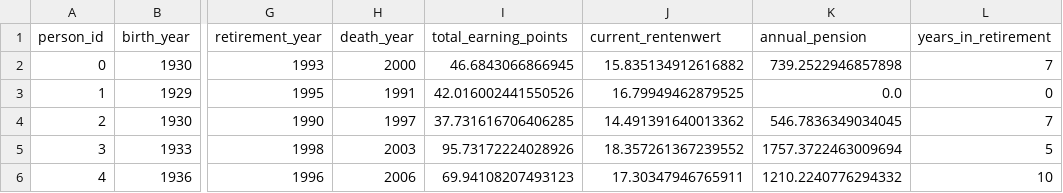
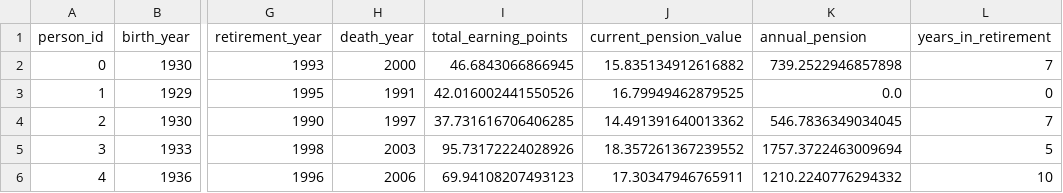
Before and after one commit to Aneifer/pension_prognosis, a CSV file: data/pension_simulation.csv, drawn as a sheet; only a part is shown, gaps mark what is left out; the diff names each change by its address in the sheet, - before the commit and + after, or states it on an @@ line.

Commit message:
created new synthetic data including individual pensions, and additional annual system balance

```diff
--- a/data/pension_simulation.csv
+++ b/data/pension_simulation.csv
-J1: current_rentenwert
+J1: current_pension_value
```
Also changed, not shown: 8 other files.
